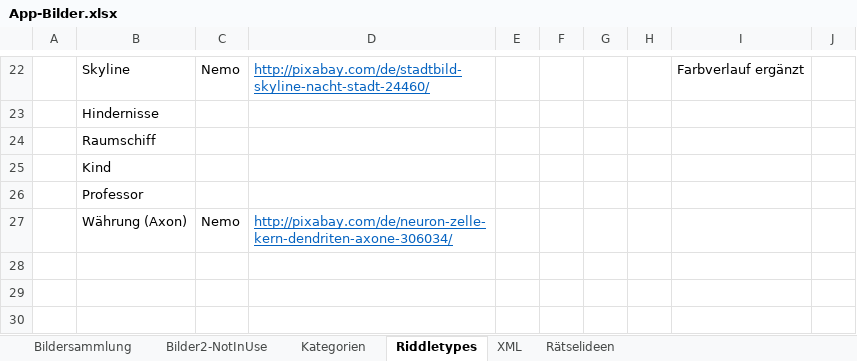
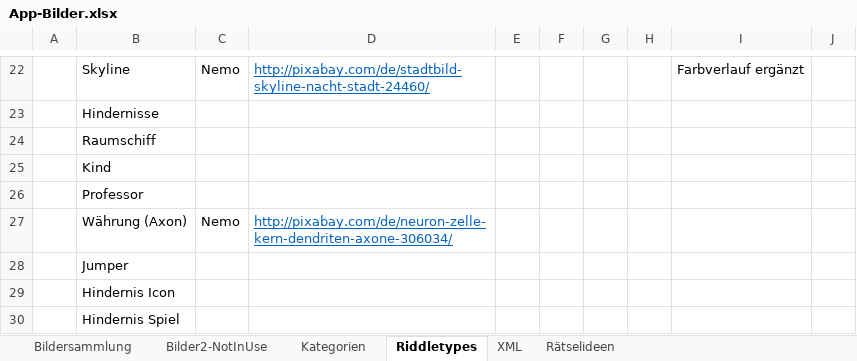
Before and after one commit to DanDits/WhatsThat, an Excel workbook: app/App-Bilder.xlsx, sheet Riddletypes, drawn as a sheet; only a part is shown, gaps mark what is left out; values as stored, in another font and other column widths than the file's, no borders; the diff names each change by its address in the sheet, - before the commit and + after, or states it on an @@ line.

Commit message:
Einige Änderungen
- Kippen Symbol überarabeitet
- Qualle Bild ausgetauscht
- Statistik Linien etwas verstärkt
- Dice Icon farbig
- Excel Änderung. Achtung!!! Bitte kontrollier, ob die Angaben hinten so
stimmen. Zusätzlich zu dem DE+BE kommt jetzt noch ein Alternatives und
ein AE Lösungswort. Schau, ob der Code so stimmt oder ob ich da etwas
verdreht habe!
- Rätselbeschreibung minimal geändert

```diff
--- a/app/App-Bilder.xlsx (sheet Riddletypes)
+++ b/app/App-Bilder.xlsx (sheet Riddletypes)
+row 28:  | Jumper
+row 29:  | Hindernis Icon
+row 30:  | Hindernis Spiel
```
Also changed, not shown: sheet XML, sheet Bildersammlung, sheet Bilder2-NotInUse, hidden cells, 6 other files.
